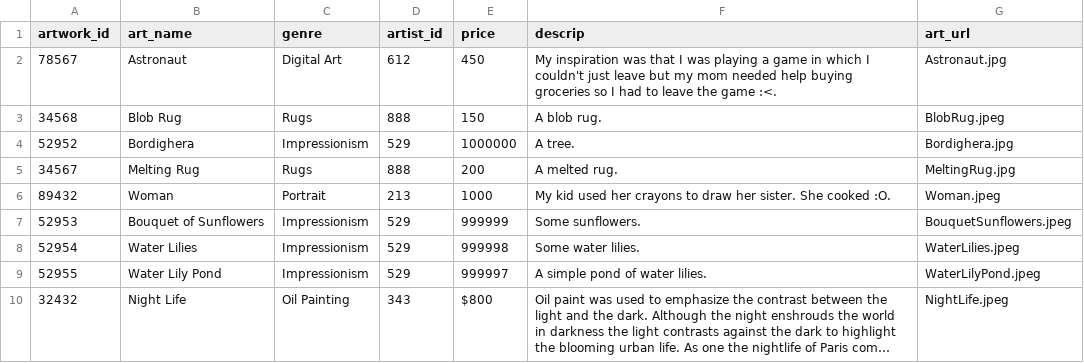
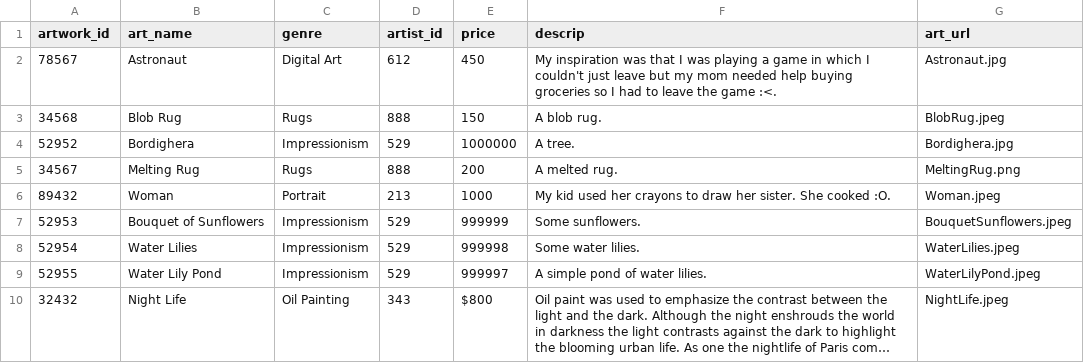
Before and after one commit to ethany04/Bzzaart, a CSV file: Backend/db/data_files/Artworks.csv, drawn as a sheet; long unchanged cells end in ….

Commit message:
more backend connection

```diff
--- a/Backend/db/data_files/Artworks.csv
+++ b/Backend/db/data_files/Artworks.csv
@@ -4,3 +4,3 @@ artwork_id,art_name,genre,artist_id,price,descrip,art_url
 52952,Bordighera,Impressionism,529,1000000,A tree.,Bordighera.jpg
-34567,Melting Rug,Rugs,888,200,A melted rug.,MeltingRug.jpg
+34567,Melting Rug,Rugs,888,200,A melted rug.,MeltingRug.png
 89432,Woman,Portrait,213,1000,My kid used her crayons to draw her sister. She cooked :O.,Woman.jpeg
```
Also changed, not shown: 3 other files.
